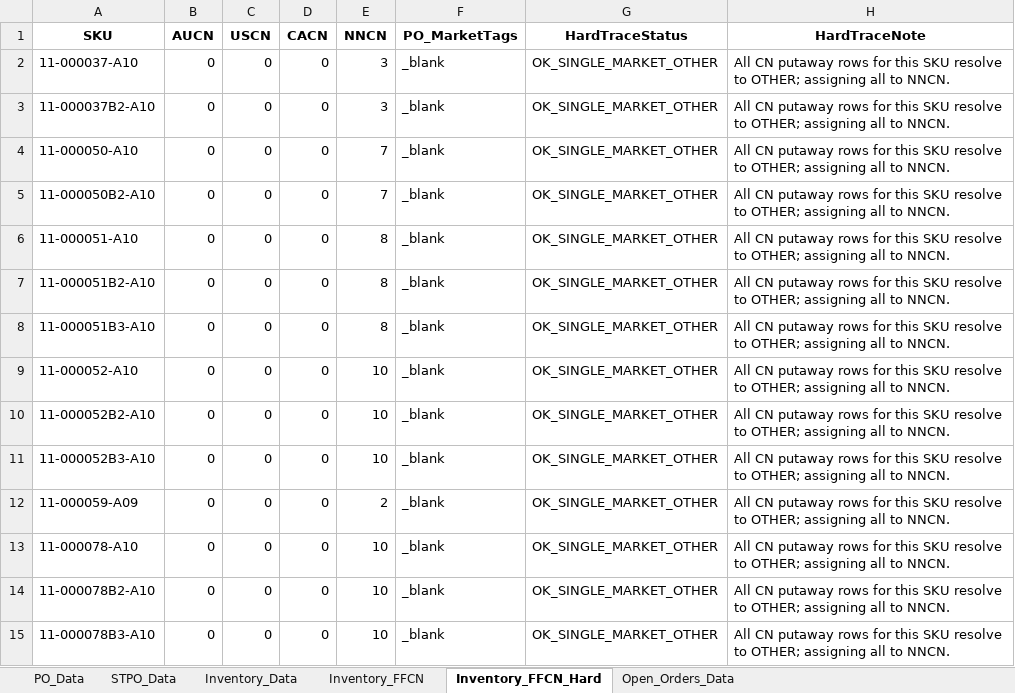
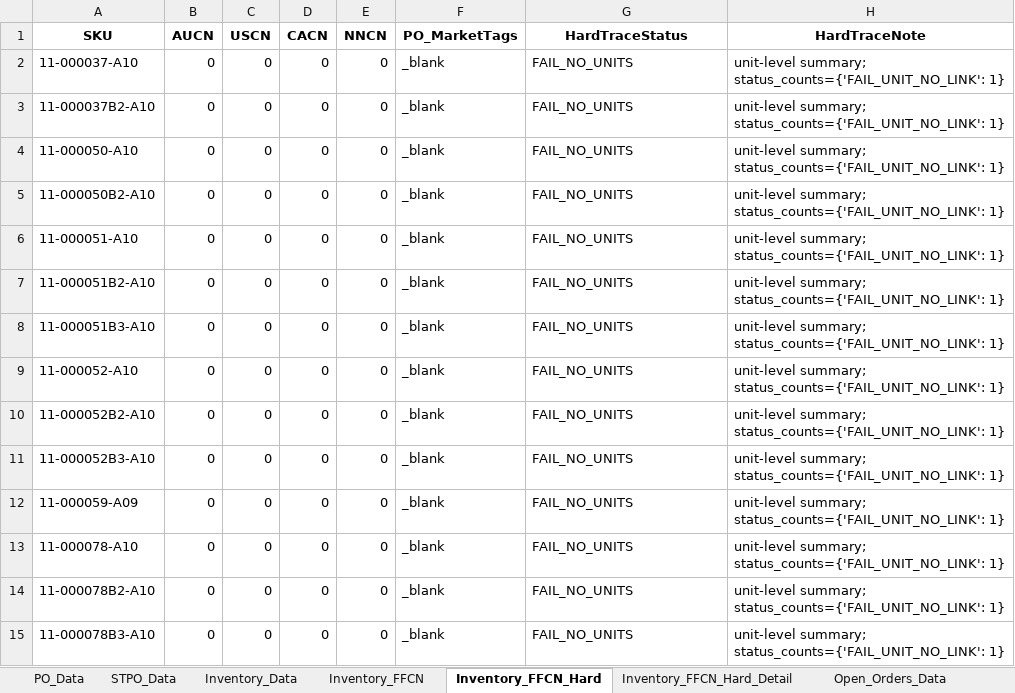
Before and after one commit to tom-valencia/eta-eccang-report, an Excel workbook: eccang_eta_report.xlsx, sheet Inventory_FFCN_Hard, drawn as a sheet; only a part is shown; values as stored, in another font and other column widths than the file's, no borders; the diff covers the shown part only; the diff names each change by its address in the sheet, - before the commit and + after, or states it on an @@ line.

```diff
--- a/eccang_eta_report.xlsx (sheet Inventory_FFCN_Hard)
+++ b/eccang_eta_report.xlsx (sheet Inventory_FFCN_Hard)
+sheet tab: Inventory_FFCN_Hard_Detail
-E2:E3 (NNCN): 3
+E2:E3 (NNCN): 0
-G2:G15 (HardTraceStatus): OK_SINGLE_MARKET_OTHER
+G2:G15 (HardTraceStatus): FAIL_NO_UNITS
-H2:H15 (HardTraceNote): All CN putaway rows for this SKU resolve to OTHER; assigning all to NNCN.
+H2:H15 (HardTraceNote): unit-level summary; status_counts={'FAIL_UNIT_NO_LINK': 1}
-E4:E5 (NNCN): 7
+E4:E5 (NNCN): 0
-E6:E8 (NNCN): 8
+E6:E8 (NNCN): 0
-E9:E11 (NNCN): 10
+E9:E11 (NNCN): 0
-E12 (NNCN): 2
+E12 (NNCN): 0
-E13:E15 (NNCN): 10
+E13:E15 (NNCN): 0
```
Also changed, not shown: 1132 edited cells elsewhere in this sheet, sheet Open_Orders_Data, sheet STPO_Data, sheet Inventory_Data.
